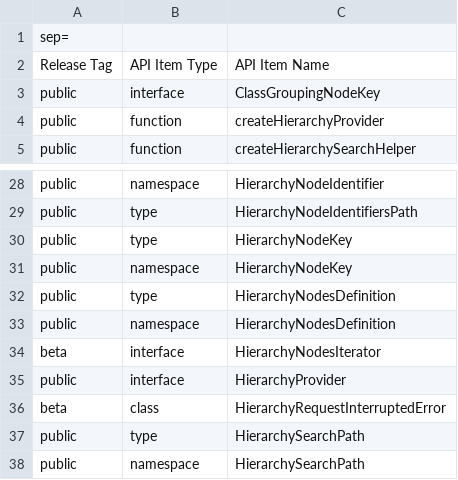
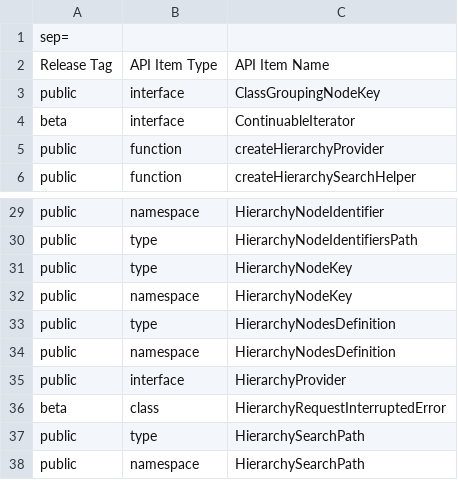
Before and after one commit to iTwin/presentation, a CSV file: packages/hierarchies/api/presentation-hierarchies.exports.csv, drawn as a sheet; only a part is shown, gaps mark what is left out; removed rows and columns are numbered as before the commit, all else as after; the diff names each change by its address in the sheet, - before the commit and + after, or states it on an @@ line.

Commit message:
Make HierarchyProvider accept parent node type

```diff
--- a/packages/hierarchies/api/presentation-hierarchies.exports.csv
+++ b/packages/hierarchies/api/presentation-hierarchies.exports.csv
+row 4: beta | interface | ContinuableIterator
-row 34: beta | interface | HierarchyNodesIterator
```
Also changed, not shown: 7 other files.
